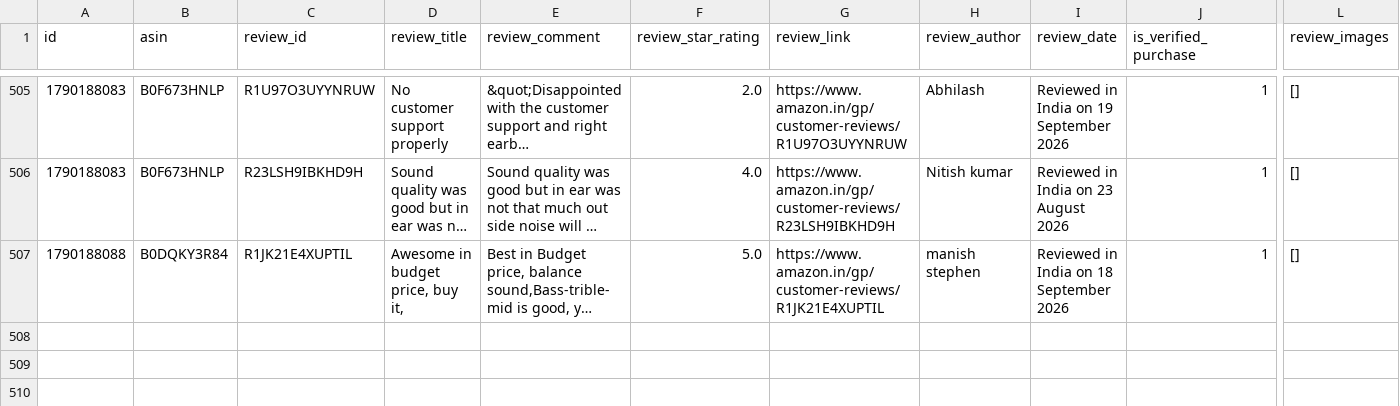
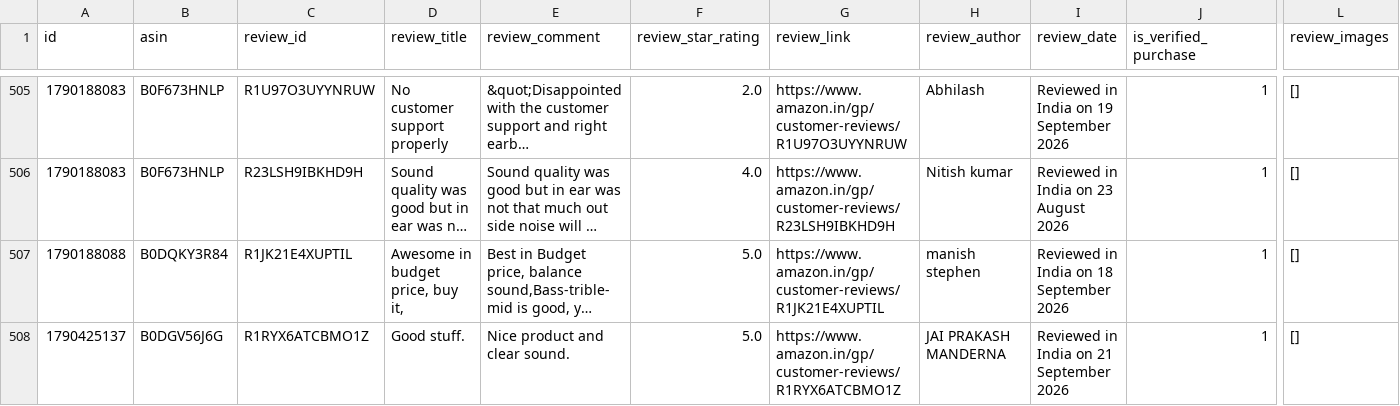
Before and after one commit to Arnav9-bit/Management-Project, a CSV file: amazon_product_reviews.csv, drawn as a sheet; only a part is shown, gaps mark what is left out; long unchanged cells end in …; rows hold the shown columns only; the diff covers the shown part only; the diff names each change by its address in the sheet, - before the commit and + after, or states it on an @@ line.

```diff
--- a/amazon_product_reviews.csv
+++ b/amazon_product_reviews.csv
+row 508: 1790425137 | B0DGV56J6G | R1RYX6ATCBMO1Z | Good stuff. | Nice product and clear sound. | 5.0 | https://www.amazon.in/gp/customer-reviews/R1RYX6ATCBMO1Z | JAI PRAKASH MANDERNA | Reviewed in India on 21 September 2026 | 1 | []
```
Also changed, not shown: 1 added row elsewhere in this file, 3 other files.
